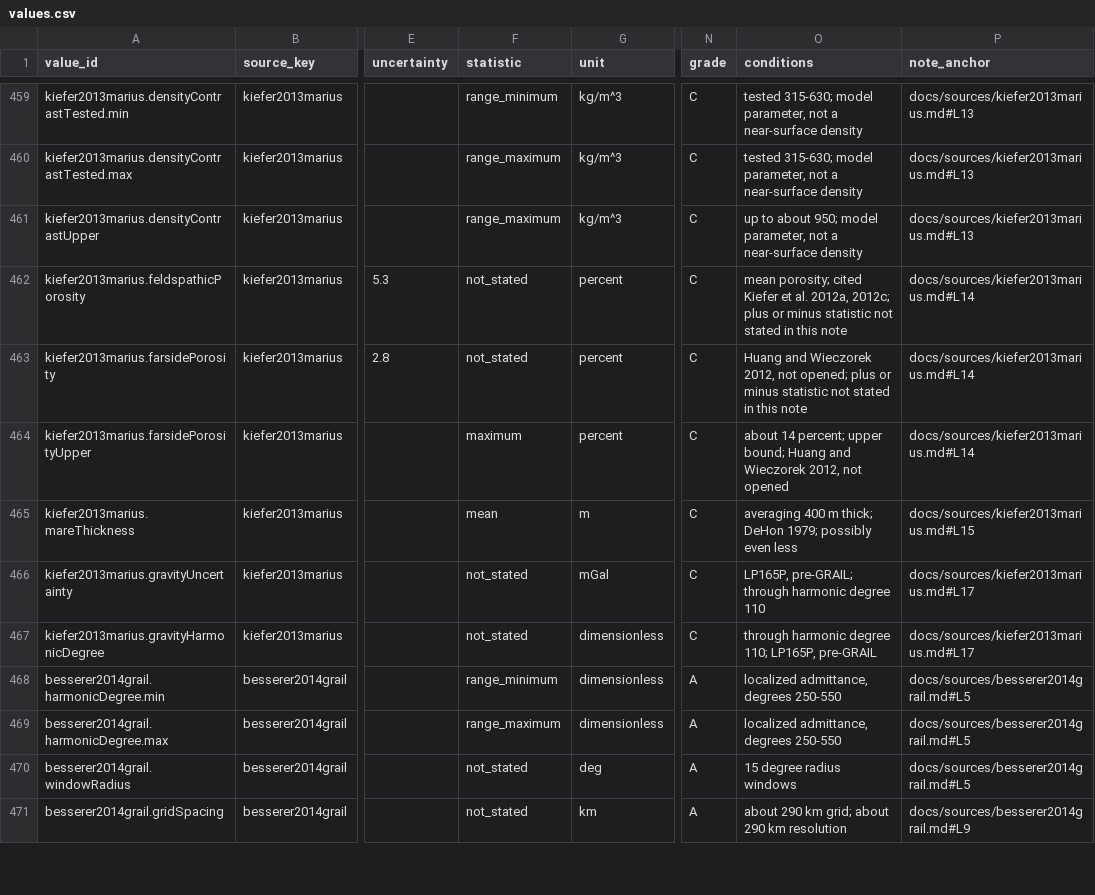
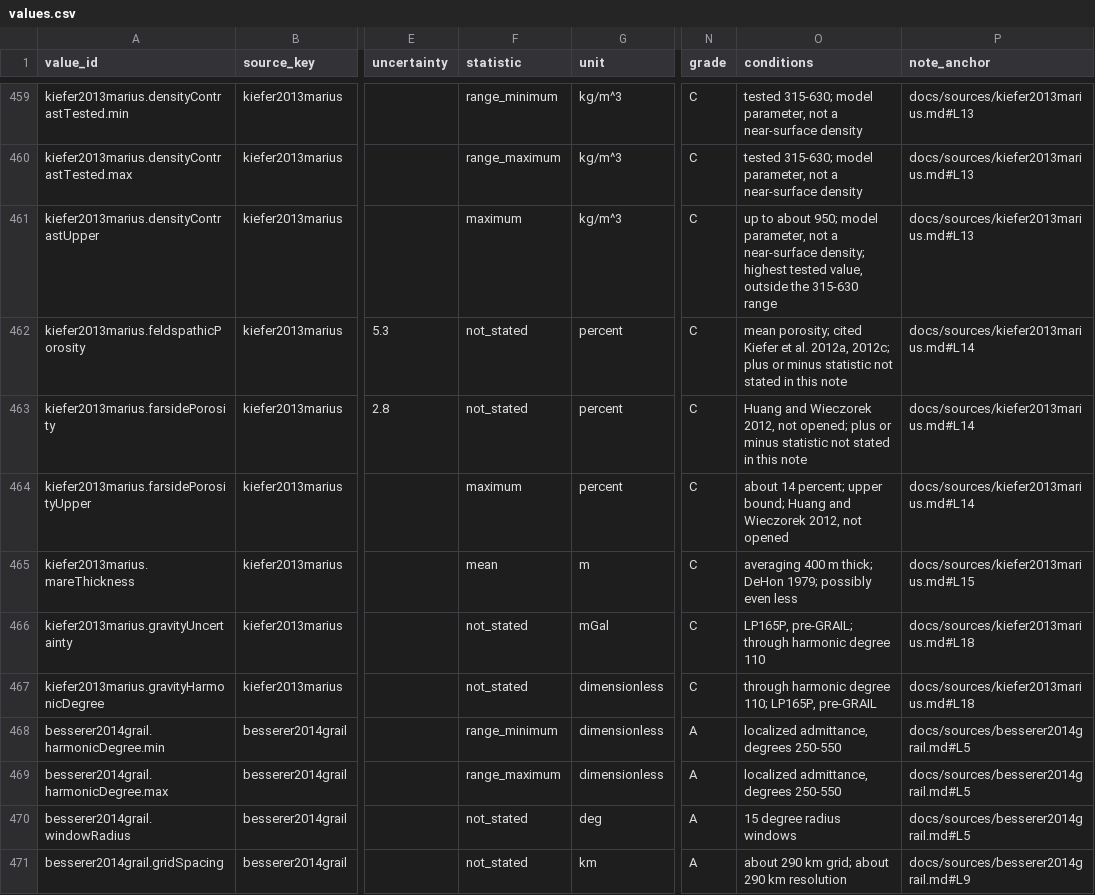
Before and after one commit to d33pk3rn3l/ll-positioning, a CSV file: docs/sources/values.csv, drawn as a sheet; only a part is shown, gaps mark what is left out; the diff names each change by its address in the sheet, - before the commit and + after, or states it on an @@ line.

```diff
--- a/docs/sources/values.csv
+++ b/docs/sources/values.csv
-F461 (statistic): range_maximum
+F461 (statistic): maximum
-O461 (conditions): …a near-surface density
+O461 (conditions): …a near-surface density; highest tested value, outside the 315-630 range
-P466:P467 (note_anchor): docs/sources/kiefer2013marius.md#L17
+P466:P467 (note_anchor): docs/sources/kiefer2013marius.md#L18
```
Also changed, not shown: 2 other files.
